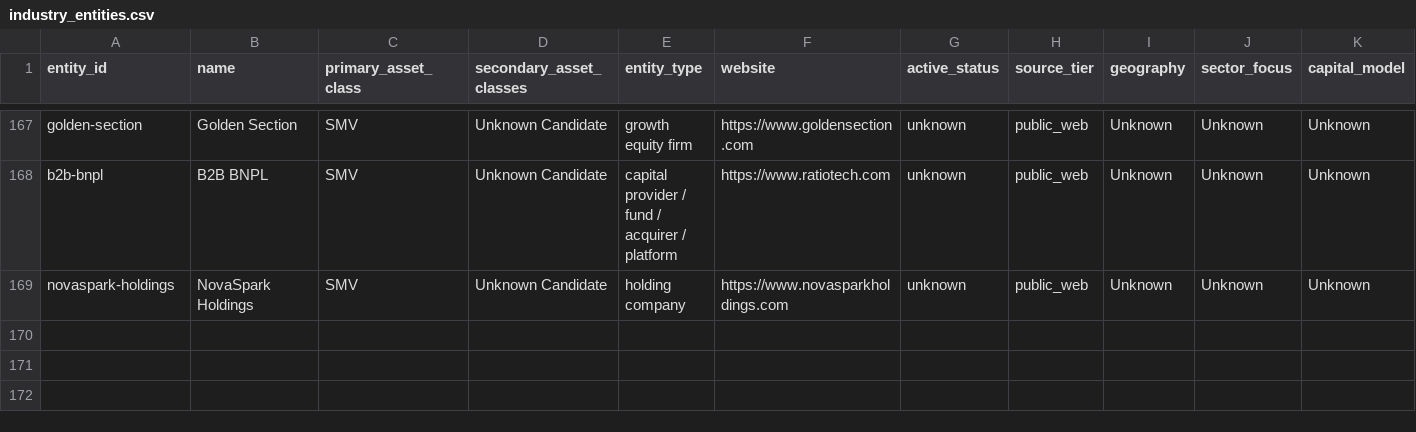
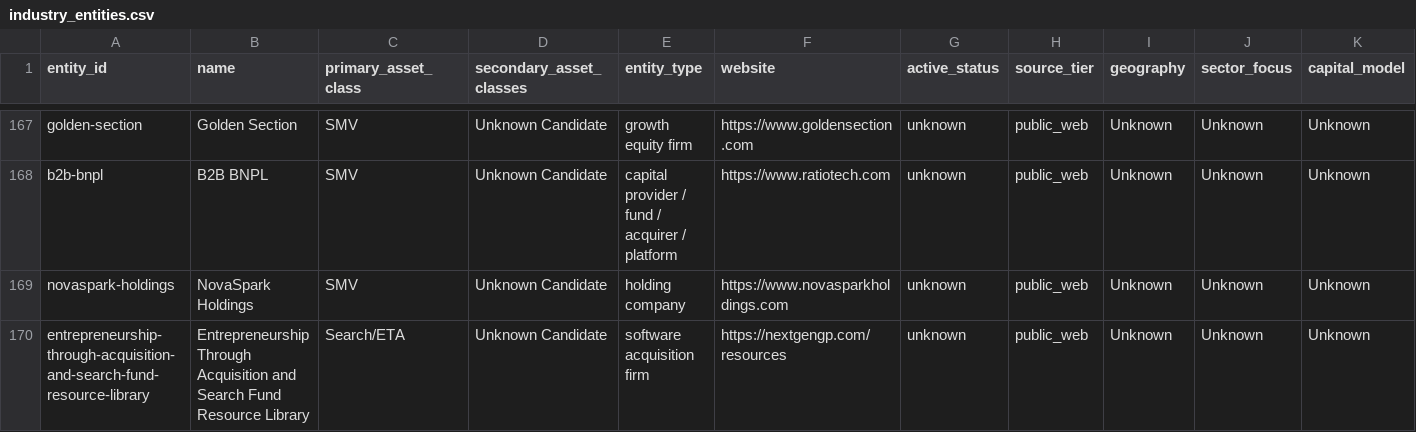
Before and after one commit to cobystillzie/Post-Unicorn-Finance, a CSV file: data/evidence/industry_entities.csv, drawn as a sheet; only a part is shown, gaps mark what is left out; rows hold the shown columns only; the diff names each change by its address in the sheet, - before the commit and + after, or states it on an @@ line.

```diff
--- a/data/evidence/industry_entities.csv
+++ b/data/evidence/industry_entities.csv
+row 170: entrepreneurship-through-acquisition-and-search-fund-resource-library | Entrepreneurship Through Acquisition and Search Fund Resource Library | Search/ETA | Unknown Candidate | software acquisition firm | https://nextgengp.com/resources | unknown | public_web | Unknown | Unknown | Unknown
```
Also changed, not shown: data/evidence/entity_claims.csv, data/evidence/entity_intake_queue.csv, 1 other file.
